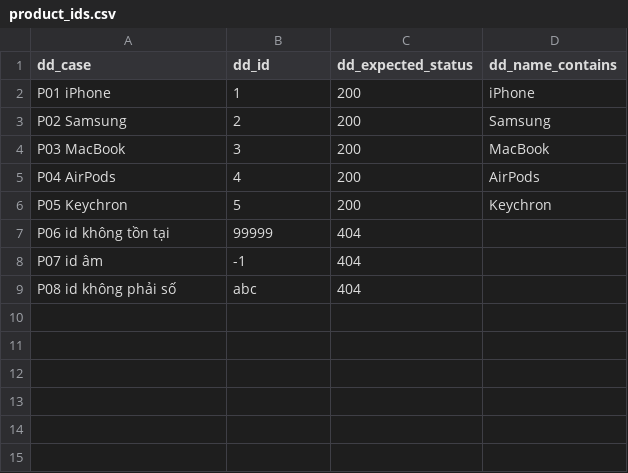
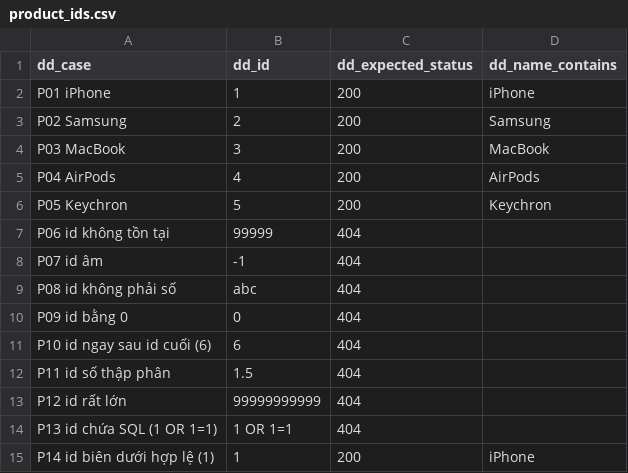
Before and after one commit to faker26052005-lgtm/SUT-EShop, a CSV file: deliverables/05-management/weekly-reports/week-05/Ha-Quoc-Kien/api-tests/data/product_ids.csv, drawn as a sheet.

```diff
--- a/deliverables/05-management/weekly-reports/week-05/Ha-Quoc-Kien/api-tests/data/product_ids.csv
+++ b/deliverables/05-management/weekly-reports/week-05/Ha-Quoc-Kien/api-tests/data/product_ids.csv
@@ -9 +9,7 @@ P07 id âm,-1,404,
 P08 id không phải số,abc,404,
+P09 id bằng 0,0,404,
+P10 id ngay sau id cuối (6),6,404,
+P11 id số thập phân,1.5,404,
+P12 id rất lớn,99999999999,404,
+P13 id chứa SQL (1 OR 1=1),1 OR 1=1,404,
+P14 id biên dưới hợp lệ (1),1,200,iPhone
```
Also changed, not shown: deliverables/05-management/weekly-reports/week-05/Ha-Quoc-Kien/api-tests/data/login_data.csv.
